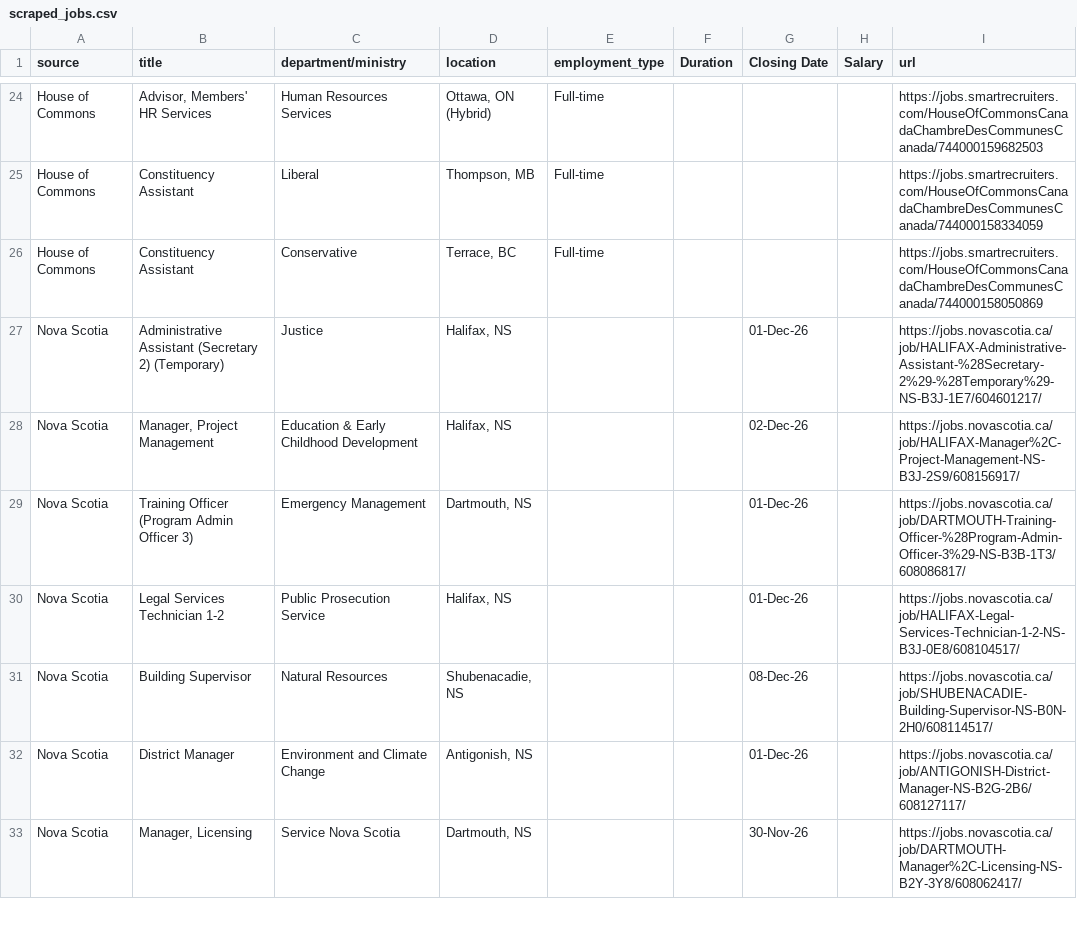
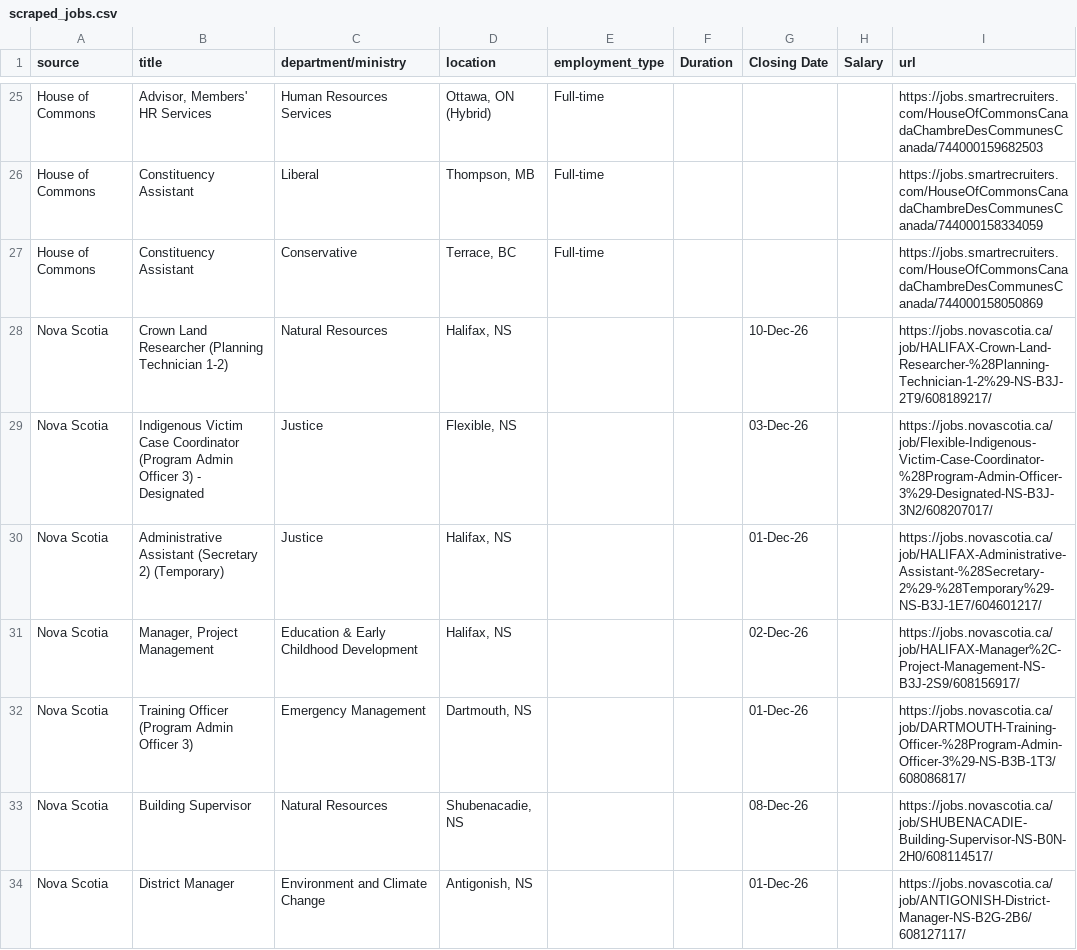
Before and after one commit to Glocal-Open-Source/showcase, a CSV file: scripts/scraped_jobs.csv, drawn as a sheet; only a part is shown, gaps mark what is left out; the shorter side is filled out with more unchanged rows; the diff covers the shown part only.

```diff
--- a/scripts/scraped_jobs.csv
+++ b/scripts/scraped_jobs.csv
@@ -26,2 +27,4 @@ House of Commons,Constituency Assistant,Liberal,"Thompson, MB",Full-time,,,,http
 House of Commons,Constituency Assistant,Conservative,"Terrace, BC",Full-time,,,,https://jobs.smartrecruiters.com/HouseOfCommonsCanadaChambreDesCommunesCanada/744000158050869
+Nova Scotia,Crown Land Researcher (Planning Technician 1-2),Natural Resources,"Halifax, NS",,,10-Dec-26,,https://jobs.novascotia.ca/job/HALIFAX-Crown-Land-Researcher-%28Planning-Technician-1-2%29-NS-B3J-2T9/608189217/
+Nova Scotia,Indigenous Victim Case Coordinator (Program Admin Officer 3) - Designated,Justice,"Flexible, NS",,,03-Dec-26,,https://jobs.novascotia.ca/job/Flexible-Indigenous-Victim-Case-Coordinator-%28Program-Admin-Officer-3%29-Designated-NS-B3J-3N2/608207017/
 Nova Scotia,Administrative Assistant (Secretary 2) (Temporary),Justice,"Halifax, NS",,,01-Dec-26,,https://jobs.novascotia.ca/job/HALIFAX-Administrative-Assistant-%28Secretary-2%29-%28Temporary%29-NS-B3J-1E7/604601217/
@@ -29,3 +32,2 @@ Nova Scotia,"Manager, Project Management",Education & Early Childhood Developmen
 Nova Scotia,Training Officer (Program Admin Officer 3),Emergency Management,"Dartmouth, NS",,,01-Dec-26,,https://jobs.novascotia.ca/job/DARTMOUTH-Training-Officer-%28Program-Admin-Officer-3%29-NS-B3B-1T3/608086817/
-Nova Scotia,Legal Services Technician 1-2,Public Prosecution Service,"Halifax, NS",,,01-Dec-26,,https://jobs.novascotia.ca/job/HALIFAX-Legal-Services-Technician-1-2-NS-B3J-0E8/608104517/
 Nova Scotia,Building Supervisor,Natural Resources,"Shubenacadie, NS",,,08-Dec-26,,https://jobs.novascotia.ca/job/SHUBENACADIE-Building-Supervisor-NS-B0N-2H0/608114517/
```
Also changed, not shown: 7 added rows, 8 removed rows and 1 moved row elsewhere in this file, 1 other file.
